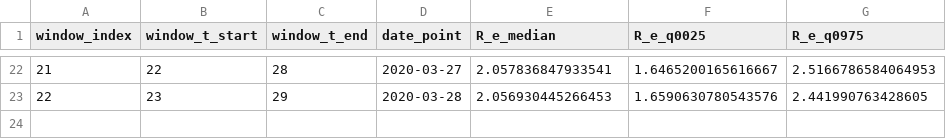
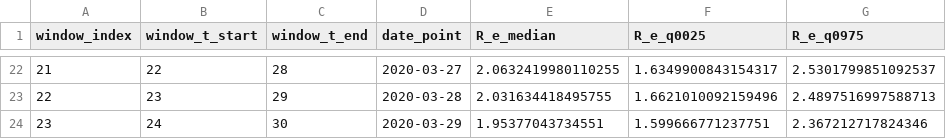
Before and after one commit to aperaltasantos/covid_pt, a CSV file: datasets/29_Mar_2020 posterior_R_t.csv, drawn as a sheet; only a part is shown, gaps mark what is left out; the diff covers the shown part only.

```diff
--- a/datasets/29_Mar_2020 posterior_R_t.csv
+++ b/datasets/29_Mar_2020 posterior_R_t.csv
@@ -22,2 +22,3 @@ window_index,window_t_start,window_t_end,date_point,R_e_median,R_e_q0025,R_e_q09
-21,22,28,2020-03-27,2.057836847933541,1.6465200165616667,2.5166786584064953
-22,23,29,2020-03-28,2.056930445266453,1.6590630780543576,2.441990763428605
+21,22,28,2020-03-27,2.0632419980110255,1.6349900843154317,2.5301799851092537
+22,23,29,2020-03-28,2.031634418495755,1.6621010092159496,2.4897516997588713
+23,24,30,2020-03-29,1.95377043734551,1.599666771237751,2.367212717824346
```
Also changed, not shown: 60 edited cells elsewhere in this file, 2 other files.
